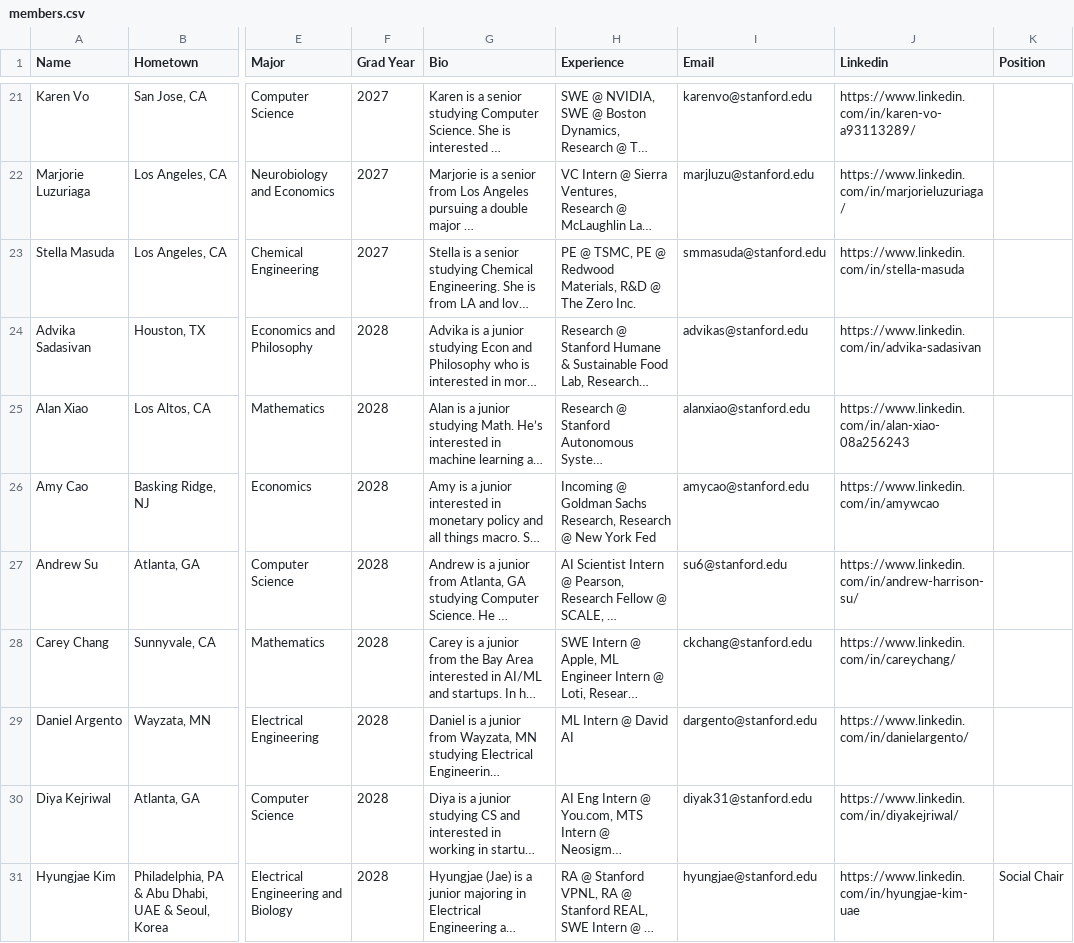
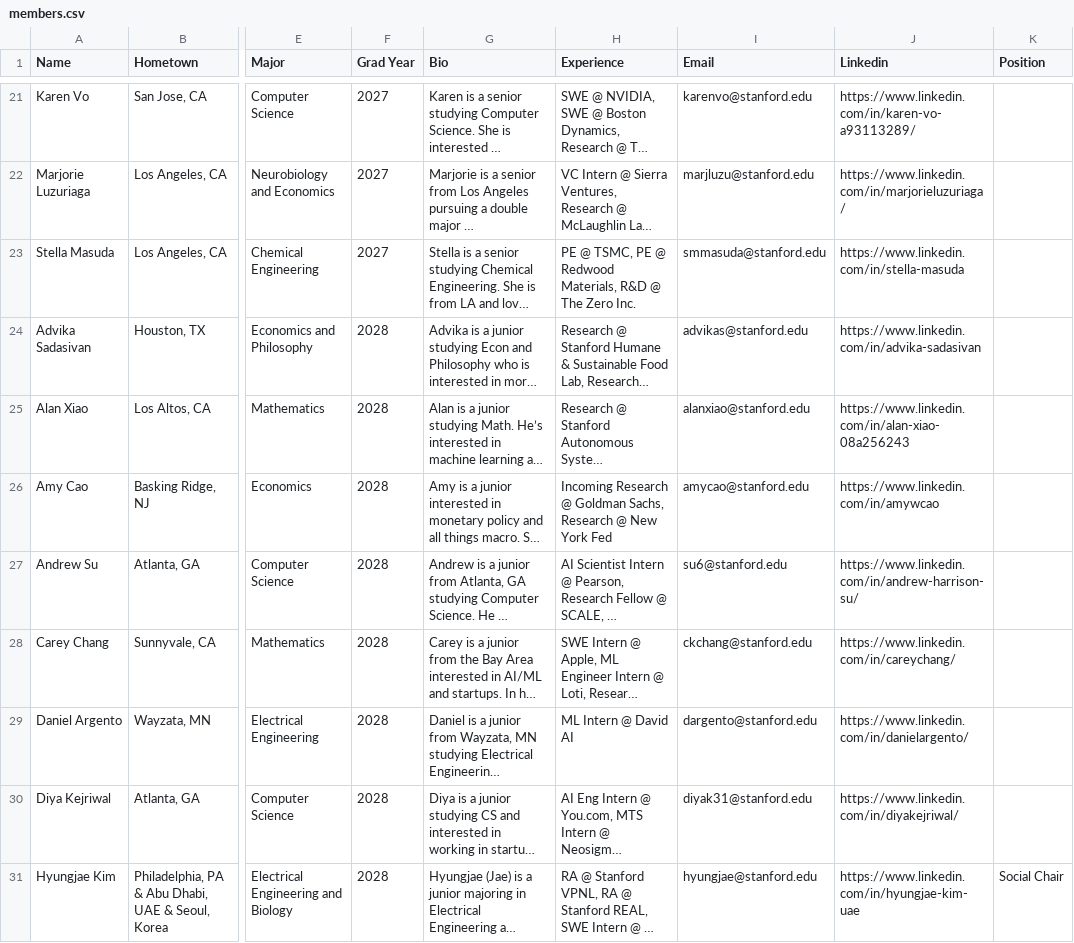
Before and after one commit to akpsiatstanford/website, a CSV file: content/members.csv, drawn as a sheet; only a part is shown, gaps mark what is left out; long unchanged cells end in …; the diff names each change by its address in the sheet, - before the commit and + after, or states it on an @@ line.

```diff
--- a/content/members.csv
+++ b/content/members.csv
-H26 (Experience): Incoming @ Goldman Sachs Research, Research @…
+H26 (Experience): Incoming Research @ Goldman Sachs, Research @…
```
Also changed, not shown: 1 other file.
